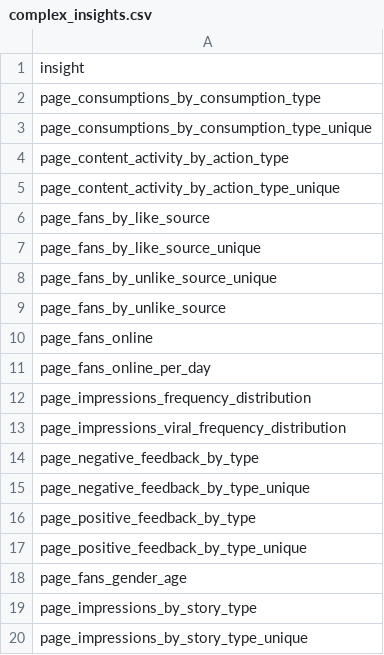
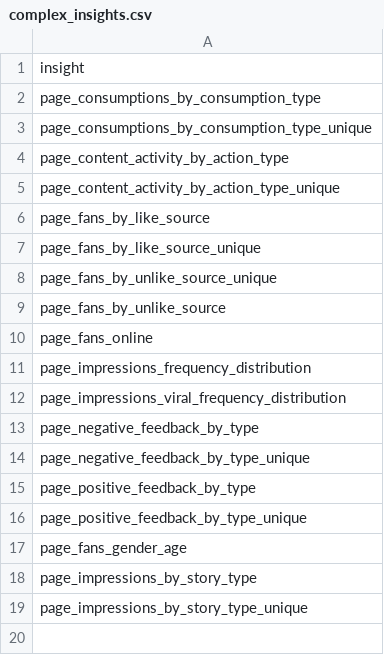
Before and after one commit to gabbo3/analitica, a CSV file: facebookSource/complex_insights.csv, drawn as a sheet; the diff names each change by its address in the sheet, - before the commit and + after, or states it on an @@ line.

Commit message:
Muevo page_fans_online_per_day de complex a simple

```diff
--- a/facebookSource/complex_insights.csv
+++ b/facebookSource/complex_insights.csv
-row 11: page_fans_online_per_day
```
Also changed, not shown: facebookSource/insights.csv.
